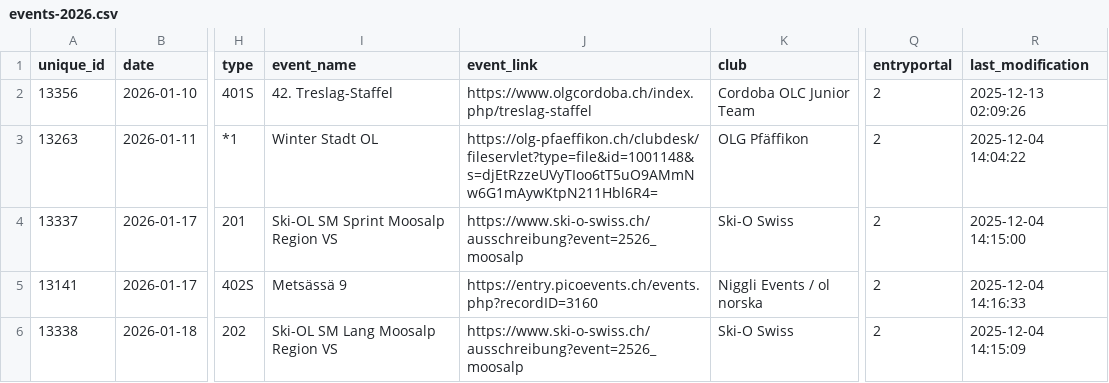
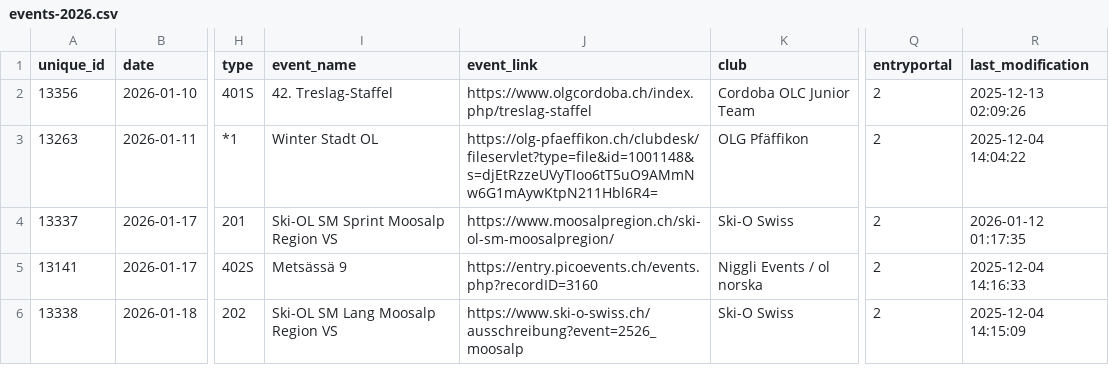
Before and after one commit to fabianHueni/swiss-orienteering-events, a CSV file: public/data/events-2026.csv, drawn as a sheet; only a part is shown, gaps mark what is left out; the diff names each change by its address in the sheet, - before the commit and + after, or states it on an @@ line.

```diff
--- a/public/data/events-2026.csv
+++ b/public/data/events-2026.csv
-J4 (event_link): https://www.ski-o-swiss.ch/ausschreibung?event=2526_moosalp
+J4 (event_link): https://www.moosalpregion.ch/ski-ol-sm-moosalpregion/
-R4 (last_modification): 2025-12-04 14:15:00
+R4 (last_modification): 2026-01-12 01:17:35
```
